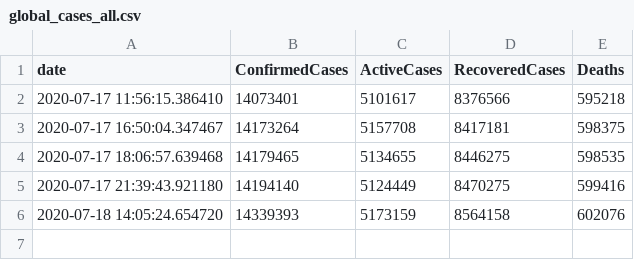
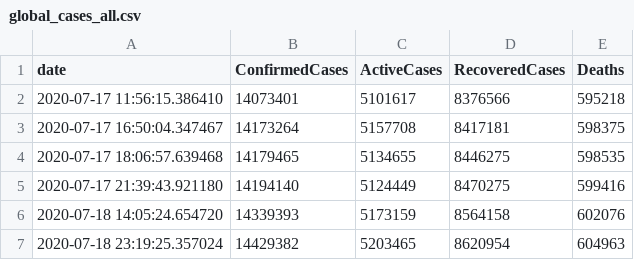
Before and after one commit to OanaTudu/Covid19, a CSV file: global_cases_all.csv, drawn as a sheet; the diff names each change by its address in the sheet, - before the commit and + after, or states it on an @@ line.

```diff
--- a/global_cases_all.csv
+++ b/global_cases_all.csv
+row 7: 2020-07-18 23:19:25.357024 | 14429382 | 5203465 | 8620954 | 604963
```
Also changed, not shown: global_cases_ro.csv, global_cases_us.csv, 2 other files.
